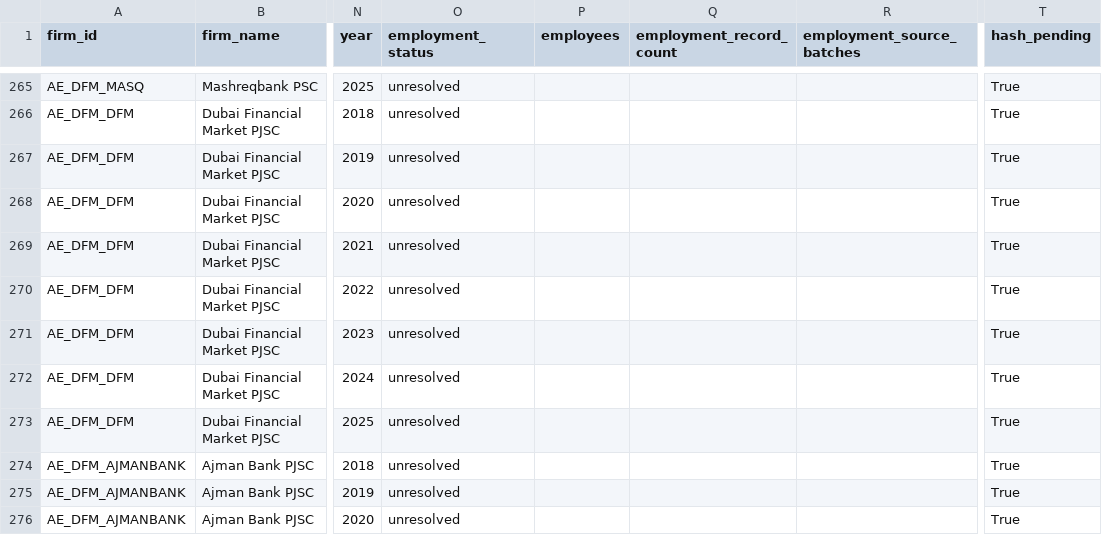
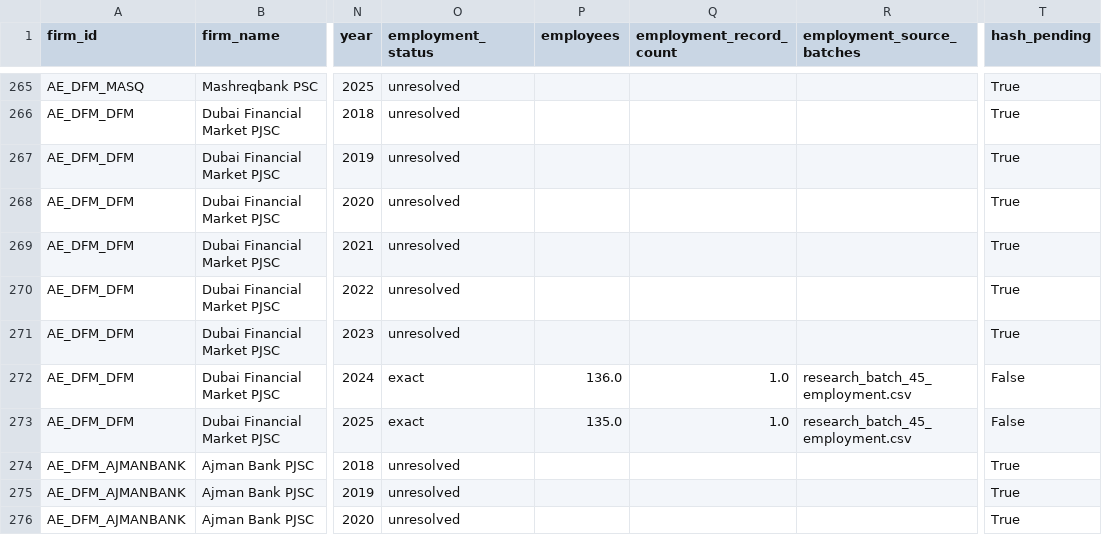
Before and after one commit to layan985/mena-firm-ai-labor-adjustment, a CSV file: data/interim/pilot_50_coverage.csv, drawn as a sheet; only a part is shown, gaps mark what is left out; the diff names each change by its address in the sheet, - before the commit and + after, or states it on an @@ line.

```diff
--- a/data/interim/pilot_50_coverage.csv
+++ b/data/interim/pilot_50_coverage.csv
-O272:O273 (employment_status): unresolved
+O272:O273 (employment_status): exact
-P272 (employees): (empty)
+P272 (employees): 136.0
-Q272:Q273 (employment_record_count): (empty)
+Q272:Q273 (employment_record_count): 1.0
-R272:R273 (employment_source_batches): (empty)
+R272:R273 (employment_source_batches): research_batch_45_employment.csv
-T272:T273 (hash_pending): True
+T272:T273 (hash_pending): False
-P273 (employees): (empty)
+P273 (employees): 135.0
```
Also changed, not shown: data/pilot/source_archive_manifest.csv, 1 other file.
